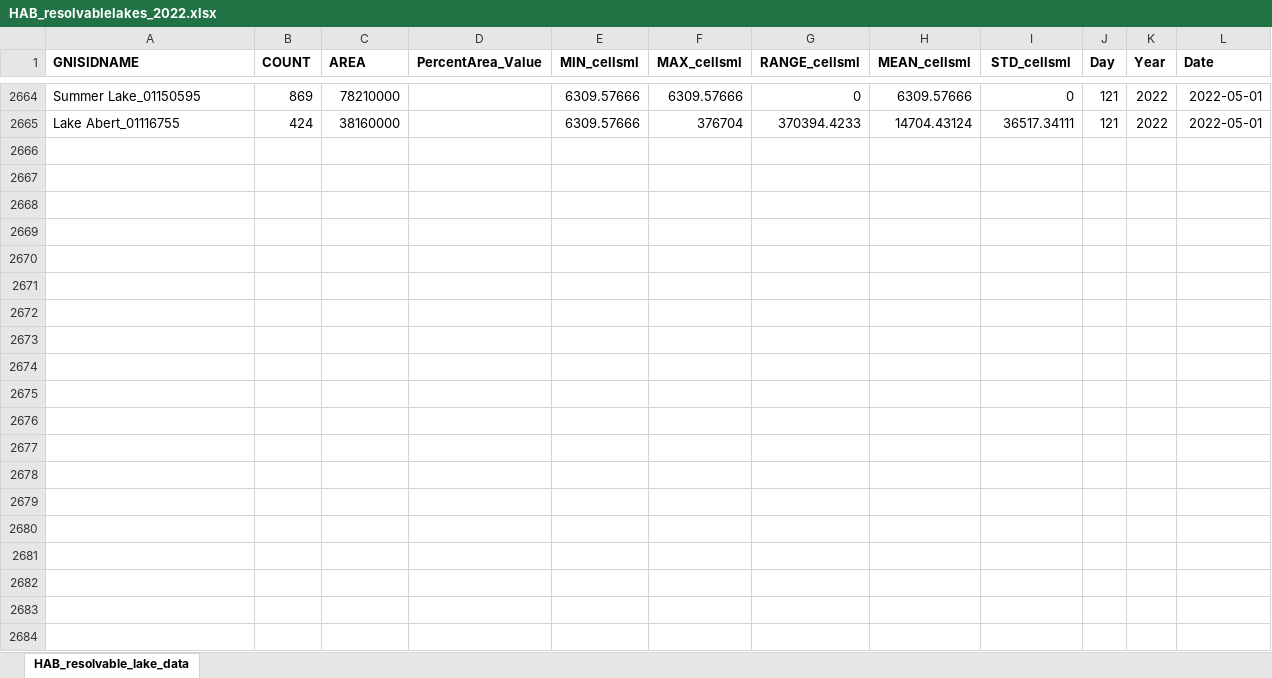
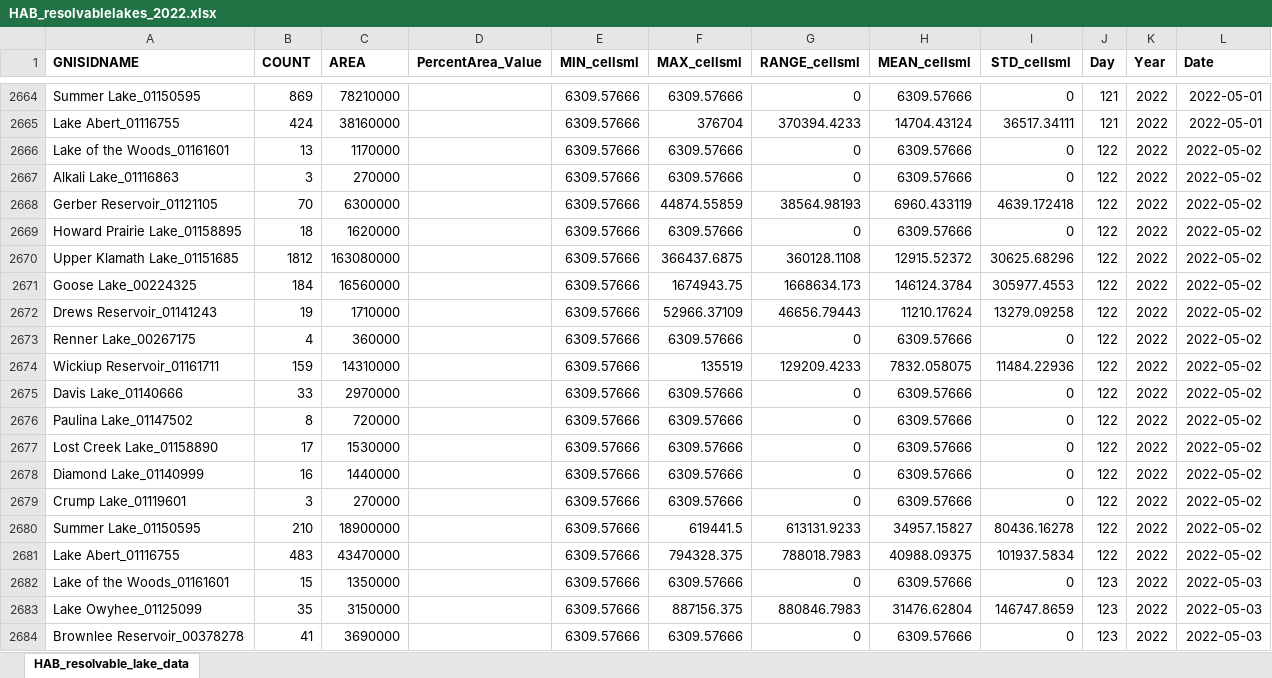
Before and after one commit to OR-Dept-Environmental-Quality/HAB_Shiny_app, an Excel workbook: data/HAB_resolvablelakes_2022.xlsx, sheet HAB_resolvable_lake_data, drawn as a sheet; only a part is shown, gaps mark what is left out; values as stored, in another font and other column widths than the file's, no borders; the diff covers the shown part only; the diff names each change by its address in the sheet, - before the commit and + after, or states it on an @@ line.

Commit message:
data updated till 5/8/2022

```diff
--- a/data/HAB_resolvablelakes_2022.xlsx (sheet HAB_resolvable_lake_data)
+++ b/data/HAB_resolvablelakes_2022.xlsx (sheet HAB_resolvable_lake_data)
+row 2666: Lake of the Woods_01161601 | 13 | 1170000 |  | 6309.57666 | 6309.57666 | 0 | 6309.57666 | 0 | 122 | 2022 | 2022-05-02
+row 2667: Alkali Lake_01116863 | 3 | 270000 |  | 6309.57666 | 6309.57666 | 0 | 6309.57666 | 0 | 122 | 2022 | 2022-05-02
+row 2668: Gerber Reservoir_01121105 | 70 | 6300000 |  | 6309.57666 | 44874.55859 | 38564.98193 | 6960.433119 | 4639.172418 | 122 | 2022 | 2022-05-02
+row 2669: Howard Prairie Lake_01158895 | 18 | 1620000 |  | 6309.57666 | 6309.57666 | 0 | 6309.57666 | 0 | 122 | 2022 | 2022-05-02
+row 2670: Upper Klamath Lake_01151685 | 1812 | 163080000 |  | 6309.57666 | 366437.6875 | 360128.1108 | 12915.52372 | 30625.68296 | 122 | 2022 | 2022-05-02
+row 2671: Goose Lake_00224325 | 184 | 16560000 |  | 6309.57666 | 1674943.75 | 1668634.173 | 146124.3784 | 305977.4553 | 122 | 2022 | 2022-05-02
+row 2672: Drews Reservoir_01141243 | 19 | 1710000 |  | 6309.57666 | 52966.37109 | 46656.79443 | 11210.17624 | 13279.09258 | 122 | 2022 | 2022-05-02
+row 2673: Renner Lake_00267175 | 4 | 360000 |  | 6309.57666 | 6309.57666 | 0 | 6309.57666 | 0 | 122 | 2022 | 2022-05-02
+row 2674: Wickiup Reservoir_01161711 | 159 | 14310000 |  | 6309.57666 | 135519 | 129209.4233 | 7832.058075 | 11484.22936 | 122 | 2022 | 2022-05-02
+row 2675: Davis Lake_01140666 | 33 | 2970000 |  | 6309.57666 | 6309.57666 | 0 | 6309.57666 | 0 | 122 | 2022 | 2022-05-02
+row 2676: Paulina Lake_01147502 | 8 | 720000 |  | 6309.57666 | 6309.57666 | 0 | 6309.57666 | 0 | 122 | 2022 | 2022-05-02
+row 2677: Lost Creek Lake_01158890 | 17 | 1530000 |  | 6309.57666 | 6309.57666 | 0 | 6309.57666 | 0 | 122 | 2022 | 2022-05-02
+row 2678: Diamond Lake_01140999 | 16 | 1440000 |  | 6309.57666 | 6309.57666 | 0 | 6309.57666 | 0 | 122 | 2022 | 2022-05-02
+row 2679: Crump Lake_01119601 | 3 | 270000 |  | 6309.57666 | 6309.57666 | 0 | 6309.57666 | 0 | 122 | 2022 | 2022-05-02
+row 2680: Summer Lake_01150595 | 210 | 18900000 |  | 6309.57666 | 619441.5 | 613131.9233 | 34957.15827 | 80436.16278 | 122 | 2022 | 2022-05-02
+row 2681: Lake Abert_01116755 | 483 | 43470000 |  | 6309.57666 | 794328.375 | 788018.7983 | 40988.09375 | 101937.5834 | 122 | 2022 | 2022-05-02
+row 2682: Lake of the Woods_01161601 | 15 | 1350000 |  | 6309.57666 | 6309.57666 | 0 | 6309.57666 | 0 | 123 | 2022 | 2022-05-03
+row 2683: Lake Owyhee_01125099 | 35 | 3150000 |  | 6309.57666 | 887156.375 | 880846.7983 | 31476.62804 | 146747.8659 | 123 | 2022 | 2022-05-03
+row 2684: Brownlee Reservoir_00378278 | 41 | 3690000 |  | 6309.57666 | 6309.57666 | 0 | 6309.57666 | 0 | 123 | 2022 | 2022-05-03
```
Also changed, not shown: 118 added rows elsewhere in this sheet, 41 other files.
